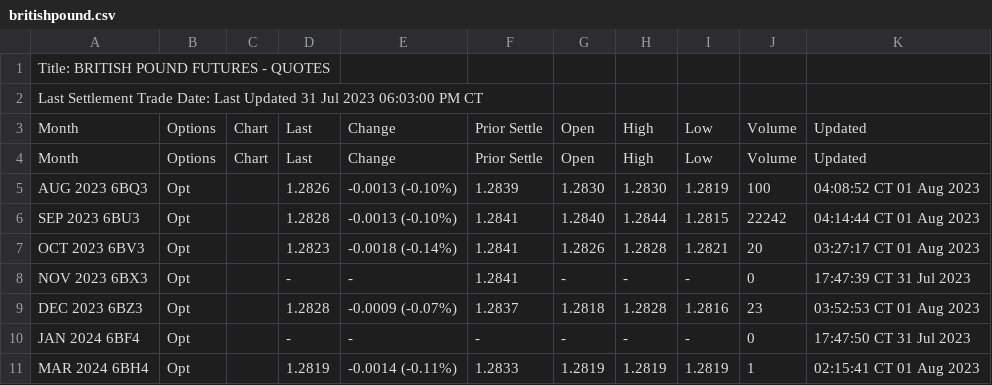
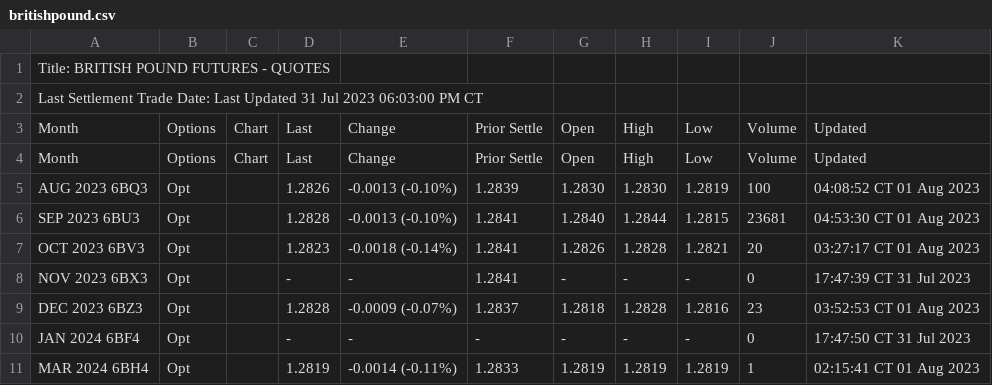
Before and after one commit to GBF-LTD/cmegroup, a CSV file: britishpound.csv, drawn as a sheet; only a part is shown.

Commit message:
update britishpound.csv

```diff
--- a/britishpound.csv
+++ b/britishpound.csv
@@ -5,3 +5,3 @@ Month,Options,Chart,Last,Change,Prior Settle,Open,High,Low,Volume,Updated
 AUG 2023 6BQ3,Opt,,1.2826,-0.0013 (-0.10%),1.2839,1.2830,1.2830,1.2819,100,04:08:52 CT  01 Aug 2023
-SEP 2023 6BU3,Opt,,1.2828,-0.0013 (-0.10%),1.2841,1.2840,1.2844,1.2815,22242,04:14:44 CT  01 Aug 2023
+SEP 2023 6BU3,Opt,,1.2828,-0.0013 (-0.10%),1.2841,1.2840,1.2844,1.2815,23681,04:53:30 CT  01 Aug 2023
 OCT 2023 6BV3,Opt,,1.2823,-0.0018 (-0.14%),1.2841,1.2826,1.2828,1.2821,20,03:27:17 CT  01 Aug 2023
```
